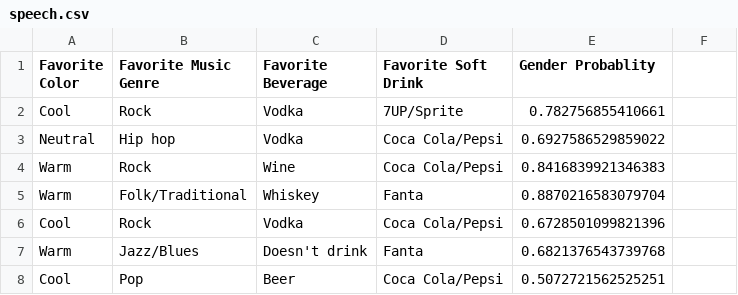
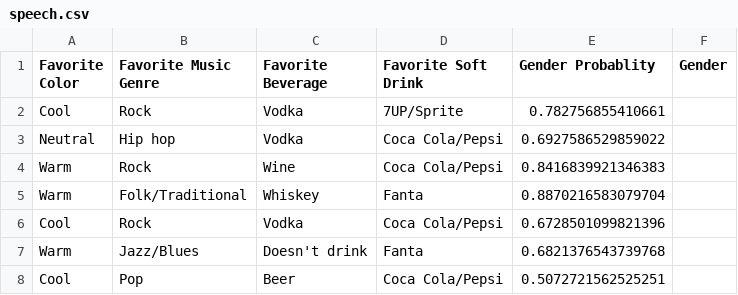
Before and after one commit to vishveshm/datasets_assgn, a CSV file: speech.csv, drawn as a sheet; only a part is shown.

Commit message:
Update speech.csv

```diff
--- a/speech.csv
+++ b/speech.csv
@@ -1,2 +1,2 @@
-Favorite Color,Favorite Music Genre,Favorite Beverage,Favorite Soft Drink,Gender Probablity
+Favorite Color,Favorite Music Genre,Favorite Beverage,Favorite Soft Drink,Gender Probablity,Gender
 Cool,Rock,Vodka,7UP/Sprite,0.782756855410661
```
